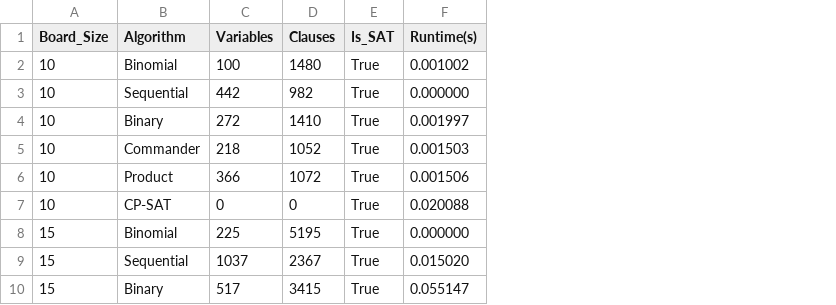
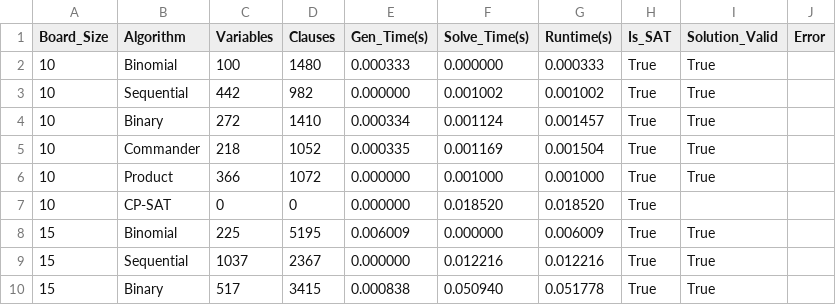
Before and after one commit to Messionly1/NQueens-SAT-Solving, a CSV file: results/sat_vs_cp_benchmark.csv, drawn as a sheet; only a part is shown; removed rows and columns are numbered as before the commit, all else as after; the diff names each change by its address in the sheet, - before the commit and + after, or states it on an @@ line.

```diff
--- a/results/sat_vs_cp_benchmark.csv
+++ b/results/sat_vs_cp_benchmark.csv
+column E (Gen_Time(s)), rows 2-10: 0.000333 | 0.000000 | 0.000334 | 0.000335 | 0.000000 | 0.000000 | 0.006009 | 0.000000 | 0.000838
+column F (Solve_Time(s)), rows 2-10: 0.000000 | 0.001002 | 0.001124 | 0.001169 | 0.001000 | 0.018520 | 0.000000 | 0.012216 | 0.050940
+column G (Runtime(s)), rows 2-10: 0.000333 | 0.001002 | 0.001457 | 0.001504 | 0.001000 | 0.018520 | 0.006009 | 0.012216 | 0.051778
-column F (Runtime(s)), rows 2-10: 0.001002 | 0.000000 | 0.001997 | 0.001503 | 0.001506 | 0.020088 | 0.000000 | 0.015020 | 0.055147
+column I (Solution_Valid), rows 2-10: True | True | True | True | True |  | True | True | True
+column J (Error), empty
```
Also changed, not shown: 5 other files.
